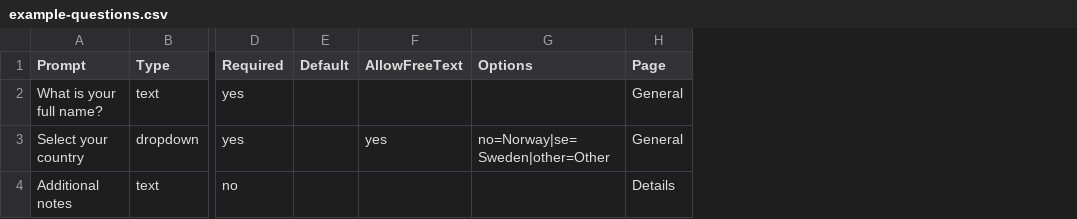
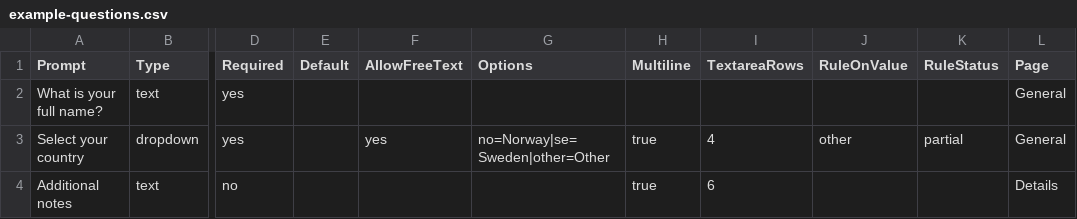
Before and after one commit to orest-d/qadoc, a CSV file: example-questions.csv, drawn as a sheet; only a part is shown, gaps mark what is left out; the diff names each change by its address in the sheet, - before the commit and + after, or states it on an @@ line.

Commit message:
further improvements (save and rules)

```diff
--- a/example-questions.csv
+++ b/example-questions.csv
+column H (Multiline), rows 3-4: true | true
+column I (TextareaRows), rows 3-4: 4 | 6
+column J (RuleOnValue), row 3: other
+column K (RuleStatus), row 3: partial
```
Also changed, not shown: 8 other files.
